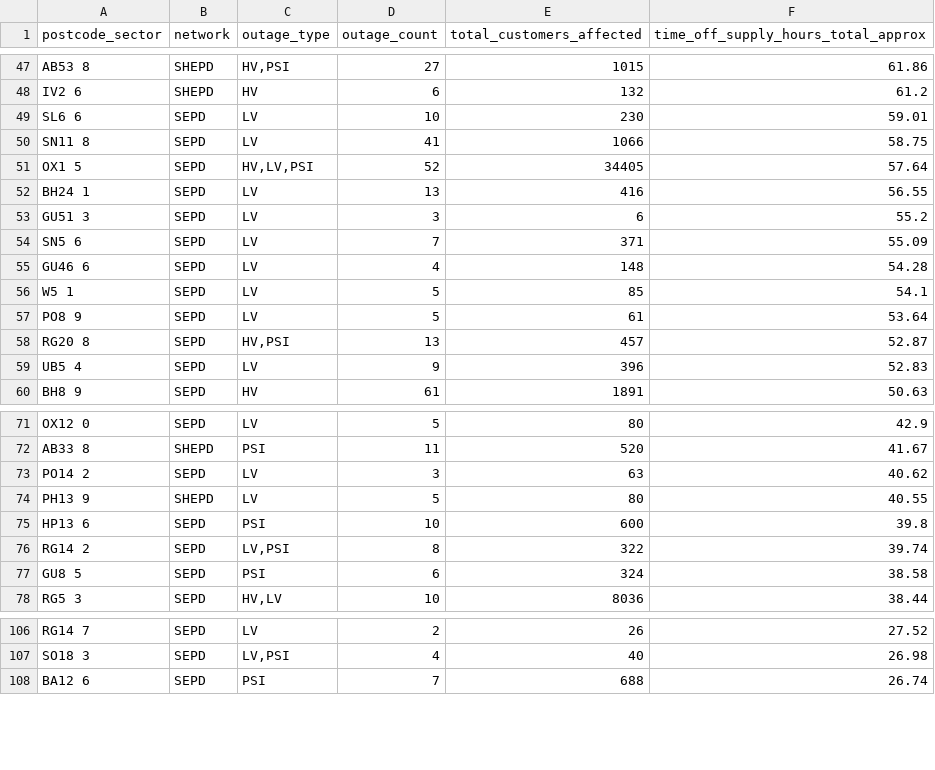
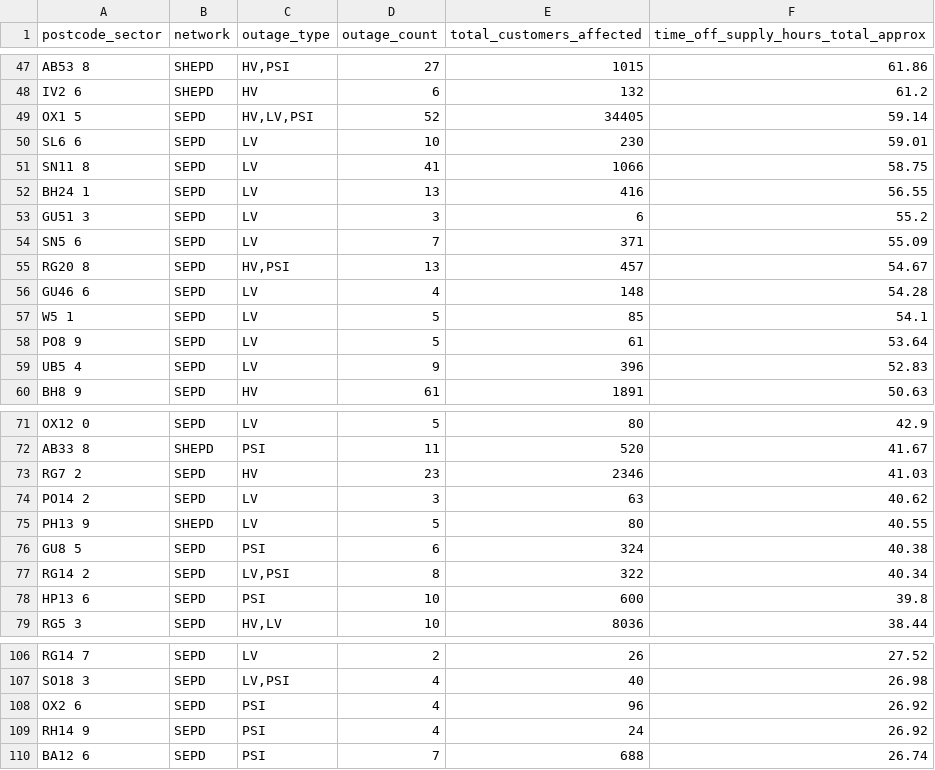
Before and after one commit to hatch-sse/powercuts-mvp, a CSV file: data/exports/sectors/postcode_sectors_2026-05.csv, drawn as a sheet; only a part is shown, gaps mark what is left out; the diff covers the shown part only.

```diff
--- a/data/exports/sectors/postcode_sectors_2026-05.csv
+++ b/data/exports/sectors/postcode_sectors_2026-05.csv
@@ -48,5 +48,5 @@ AB53 8,SHEPD,"HV,PSI",27,1015,61.86
 IV2 6,SHEPD,HV,6,132,61.2
+OX1 5,SEPD,"HV,LV,PSI",52,34405,59.14
 SL6 6,SEPD,LV,10,230,59.01
 SN11 8,SEPD,LV,41,1066,58.75
-OX1 5,SEPD,"HV,LV,PSI",52,34405,57.64
 BH24 1,SEPD,LV,13,416,56.55
@@ -54,2 +54,3 @@ GU51 3,SEPD,LV,3,6,55.2
 SN5 6,SEPD,LV,7,371,55.09
+RG20 8,SEPD,"HV,PSI",13,457,54.67
 GU46 6,SEPD,LV,4,148,54.28
@@ -57,3 +58,2 @@ W5 1,SEPD,LV,5,85,54.1
 PO8 9,SEPD,LV,5,61,53.64
-RG20 8,SEPD,"HV,PSI",13,457,52.87
 UB5 4,SEPD,LV,9,396,52.83
@@ -72,7 +72,8 @@ OX12 0,SEPD,LV,5,80,42.9
 AB33 8,SHEPD,PSI,11,520,41.67
+RG7 2,SEPD,HV,23,2346,41.03
 PO14 2,SEPD,LV,3,63,40.62
 PH13 9,SHEPD,LV,5,80,40.55
+GU8 5,SEPD,PSI,6,324,40.38
+RG14 2,SEPD,"LV,PSI",8,322,40.34
 HP13 6,SEPD,PSI,10,600,39.8
-RG14 2,SEPD,"LV,PSI",8,322,39.74
-GU8 5,SEPD,PSI,6,324,38.58
 RG5 3,SEPD,"HV,LV",10,8036,38.44
@@ -107,2 +107,4 @@ RG14 7,SEPD,LV,2,26,27.52
 SO18 3,SEPD,"LV,PSI",4,40,26.98
+OX2 6,SEPD,PSI,4,96,26.92
+RH14 9,SEPD,PSI,4,24,26.92
 BA12 6,SEPD,PSI,7,688,26.74
```
Also changed, not shown: 9 added rows, 12 removed rows and 4 edited cells elsewhere in this file, data/exports/monthly/postcodes_2026-05.csv, data/exports/monthly/postcodes_current_month.csv, 10 other files.
